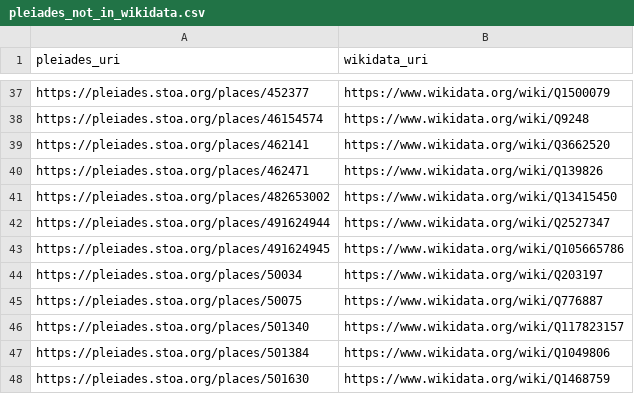
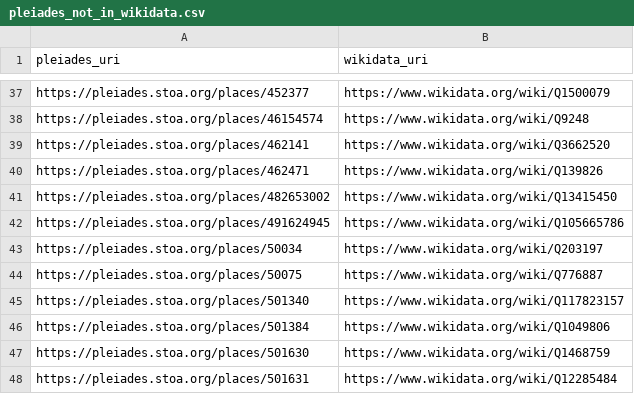
Before and after one commit to isawnyu/pleiades_wikidata, a CSV file: data/pleiades_not_in_wikidata.csv, drawn as a sheet; only a part is shown, gaps mark what is left out; the shorter side is filled out with more unchanged rows; the diff names each change by its address in the sheet, - before the commit and + after, or states it on an @@ line.

```diff
--- a/data/pleiades_not_in_wikidata.csv
+++ b/data/pleiades_not_in_wikidata.csv
-row 42: https://pleiades.stoa.org/places/491624944 | https://www.wikidata.org/wiki/Q2527347
```
Also changed, not shown: data/wikidata_not_in_pleiades.csv, 2 other files.
